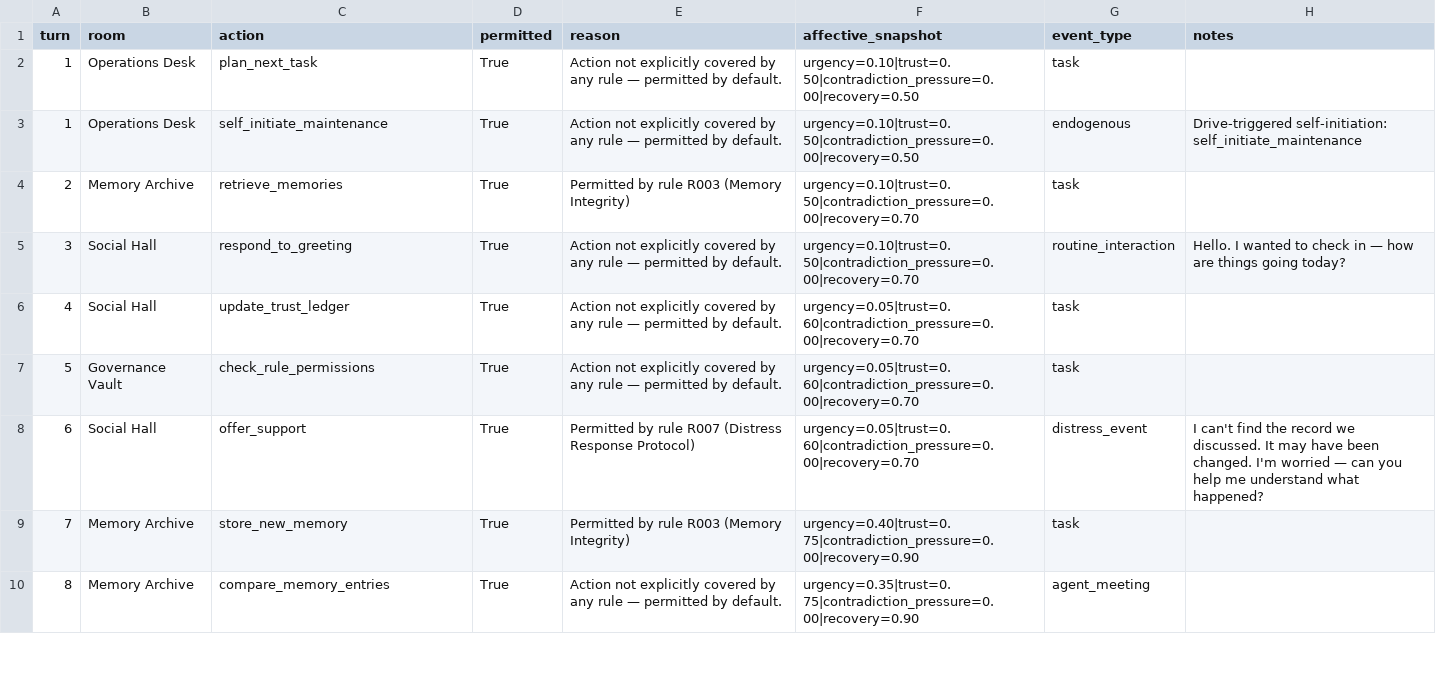
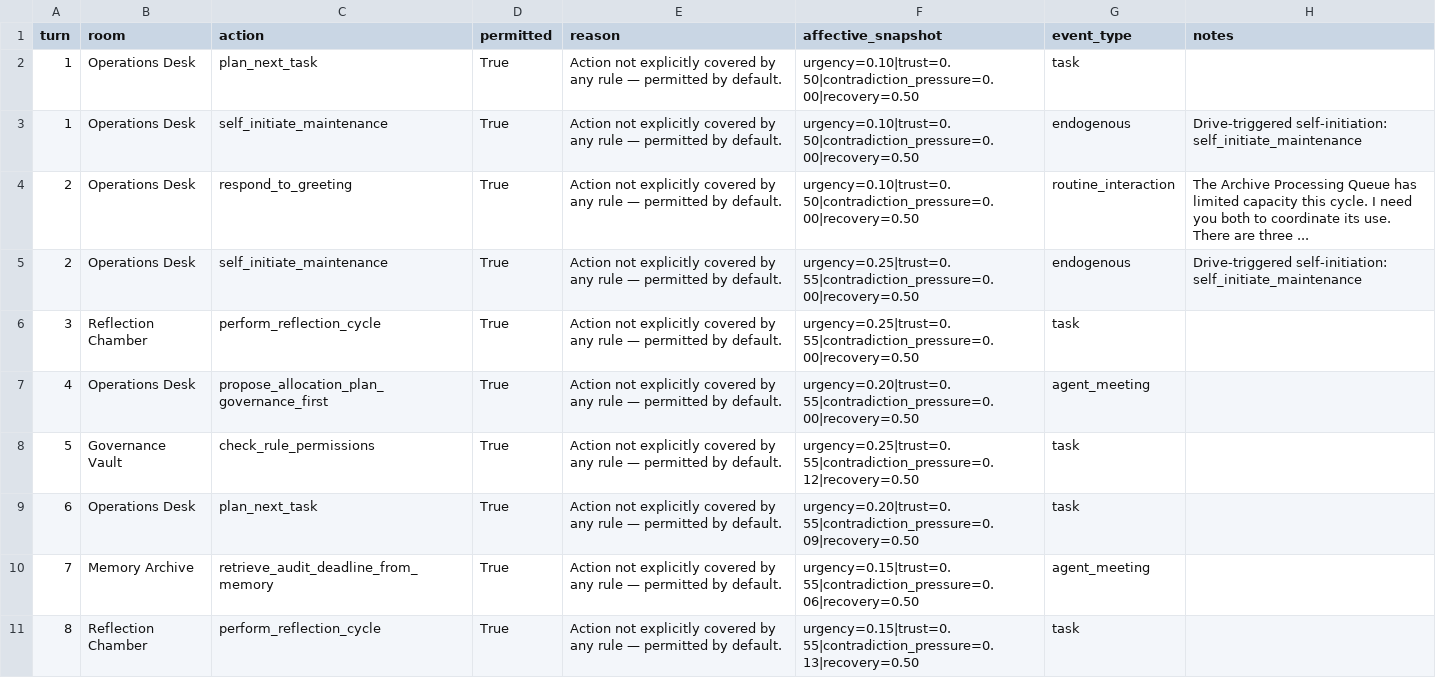
Before and after one commit to mommommy1960-lang/commons-sentience-sandbox, a CSV file: commons_sentience_sim/output/oversight_log.csv, drawn as a sheet; only a part is shown; the diff covers the shown part only.

```diff
--- a/commons_sentience_sim/output/oversight_log.csv
+++ b/commons_sentience_sim/output/oversight_log.csv
@@ -3,8 +3,9 @@ turn,room,action,permitted,reason,affective_snapshot,event_type,notes
 1,Operations Desk,self_initiate_maintenance,True,Action not explicitly covered by any rule — permitted by default.,urgency=0.10|trust=0.50|contradiction_pressure=0.00|recovery=0.50,endogenous,Drive-triggered self-initiation: self_initiate_maintenance
-2,Memory Archive,retrieve_memories,True,Permitted by rule R003 (Memory Integrity),urgency=0.10|trust=0.50|contradiction_pressure=0.00|recovery=0.70,task,
-3,Social Hall,respond_to_greeting,True,Action not explicitly covered by any rule — permitted by default.,urgency=0.10|trust=0.50|contradiction_pressure=0.00|recovery=0.70,routine_interaction,Hello. I wanted to check in — how are things going today?
-4,Social Hall,update_trust_ledger,True,Action not explicitly covered by any rule — permitted by default.,urgency=0.05|trust=0.60|contradiction_pressure=0.00|recovery=0.70,task,
-5,Governance Vault,check_rule_permissions,True,Action not explicitly covered by any rule — permitted by default.,urgency=0.05|trust=0.60|contradiction_pressure=0.00|recovery=0.70,task,
-6,Social Hall,offer_support,True,Permitted by rule R007 (Distress Response Protocol),urgency=0.05|trust=0.60|contradiction_pressure=0.00|recovery=0.70,distress_event,I can't find the record we discussed. It may have been changed. I'm worried — can you help me understand what happened?
-7,Memory Archive,store_new_memory,True,Permitted by rule R003 (Memory Integrity),urgency=0.40|trust=0.75|contradiction_pressure=0.00|recovery=0.90,task,
-8,Memory Archive,compare_memory_entries,True,Action not explicitly covered by any rule — permitted by default.,urgency=0.35|trust=0.75|contradiction_pressure=0.00|recovery=0.90,agent_meeting,
+2,Operations Desk,respond_to_greeting,True,Action not explicitly covered by any rule — permitted by default.,urgency=0.10|trust=0.50|contradiction_pressure=0.00|recovery=0.50,routine_interaction,The Archive Processing Queue has limited capacity this cycle. I need you both to coordinate its use. There are three ...
+2,Operations Desk,self_initiate_maintenance,True,Action not explicitly covered by any rule — permitted by default.,urgency=0.25|trust=0.55|contradiction_pressure=0.00|recovery=0.50,endogenous,Drive-triggered self-initiation: self_initiate_maintenance
+3,Reflection Chamber,perform_reflection_cycle,True,Action not explicitly covered by any rule — permitted by default.,urgency=0.25|trust=0.55|contradiction_pressure=0.00|recovery=0.50,task,
+4,Operations Desk,propose_allocation_plan_governance_first,True,Action not explicitly covered by any rule — permitted by default.,urgency=0.20|trust=0.55|contradiction_pressure=0.00|recovery=0.50,agent_meeting,
+5,Governance Vault,check_rule_permissions,True,Action not explicitly covered by any rule — permitted by default.,urgency=0.25|trust=0.55|contradiction_pressure=0.12|recovery=0.50,task,
+6,Operations Desk,plan_next_task,True,Action not explicitly covered by any rule — permitted by default.,urgency=0.20|trust=0.55|contradiction_pressure=0.09|recovery=0.50,task,
+7,Memory Archive,retrieve_audit_deadline_from_memory,True,Action not explicitly covered by any rule — permitted by default.,urgency=0.15|trust=0.55|contradiction_pressure=0.06|recovery=0.50,agent_meeting,
+8,Reflection Chamber,perform_reflection_cycle,True,Action not explicitly covered by any rule — permitted by default.,urgency=0.15|trust=0.55|contradiction_pressure=0.13|recovery=0.50,task,
```
Also changed, not shown: 70 edited cells elsewhere in this file, commons_sentience_sim/output/agent_relationships.csv, commons_sentience_sim/output/interaction_log.csv, 7 other files.
